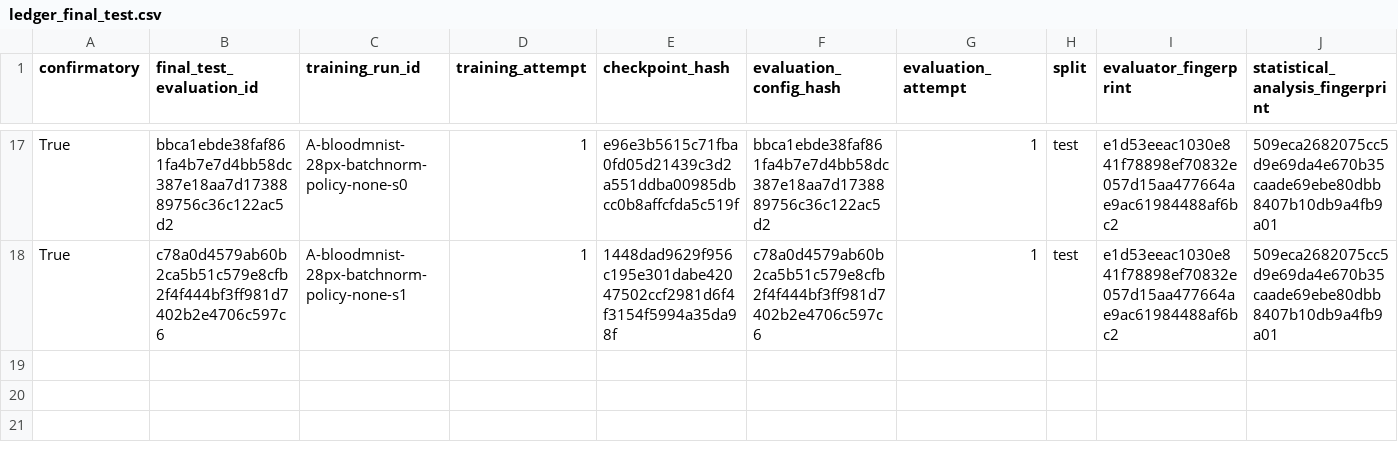
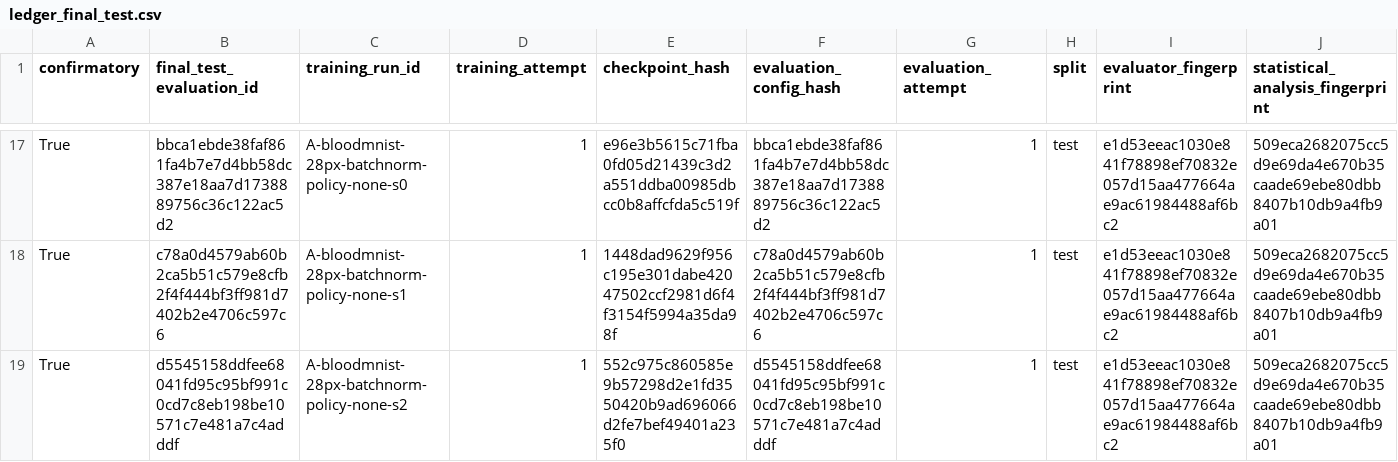
Before and after one commit to ArpanKumarM/when-tta-hurts, a CSV file: artifacts/ledger_final_test.csv, drawn as a sheet; only a part is shown, gaps mark what is left out; rows hold the shown columns only; the diff names each change by its address in the sheet, - before the commit and + after, or states it on an @@ line.

Commit message:
results: record final-test completion A-bloodmnist-28px-batchnorm-policy-none-s2

```diff
--- a/artifacts/ledger_final_test.csv
+++ b/artifacts/ledger_final_test.csv
+row 19: True | d5545158ddfee68041fd95c95bf991c0cd7c8eb198be10571c7e481a7c4adddf | A-bloodmnist-28px-batchnorm-policy-none-s2 | 1 | 552c975c860585e9b57298d2e1fd3550420b9ad696066d2fe7bef49401a235f0 | d5545158ddfee68041fd95c95bf991c0cd7c8eb198be10571c7e481a7c4adddf | 1 | test | e1d53eeac1030e841f78898ef70832e057d15aa477664ae9ac61984488af6bc2 | 509eca2682075cc5d9e69da4e670b35caade69ebe80dbb8407b10db9a4fb9a01
```
